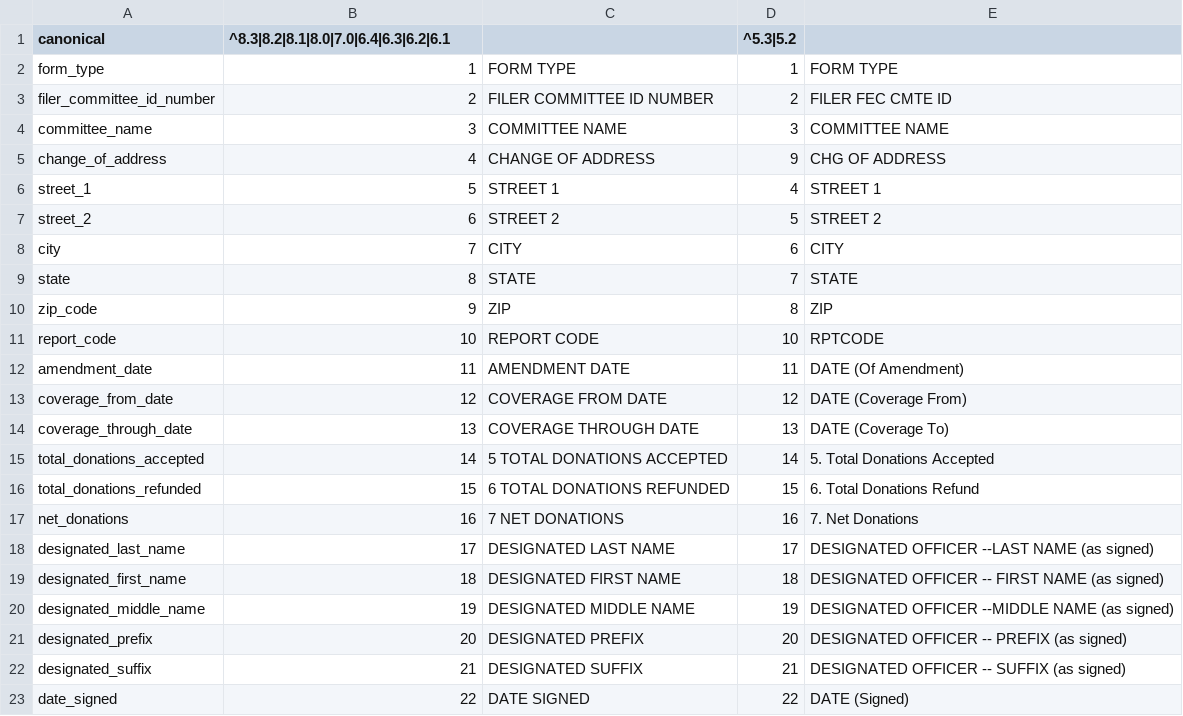
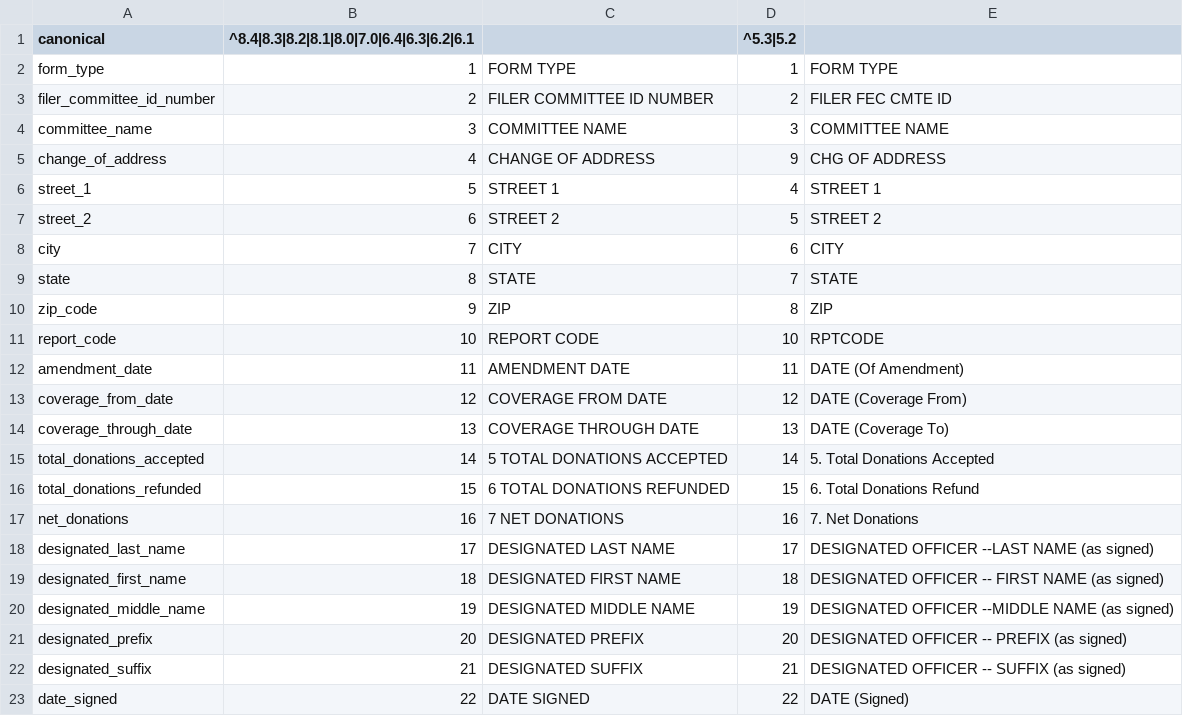
Before and after one commit to newsdev/fec2json, a CSV file: fec-csv-sources/F13.csv, drawn as a sheet.

```diff
--- a/fec-csv-sources/F13.csv
+++ b/fec-csv-sources/F13.csv
@@ -1,2 +1,2 @@
-canonical,^8.3|8.2|8.1|8.0|7.0|6.4|6.3|6.2|6.1,,^5.3|5.2,
+canonical,^8.4|8.3|8.2|8.1|8.0|7.0|6.4|6.3|6.2|6.1,,^5.3|5.2,
 form_type,1,FORM TYPE,1,FORM TYPE
```
Also changed, not shown: fec-csv-sources/F1.csv, fec-csv-sources/F132.csv, 42 other files.
